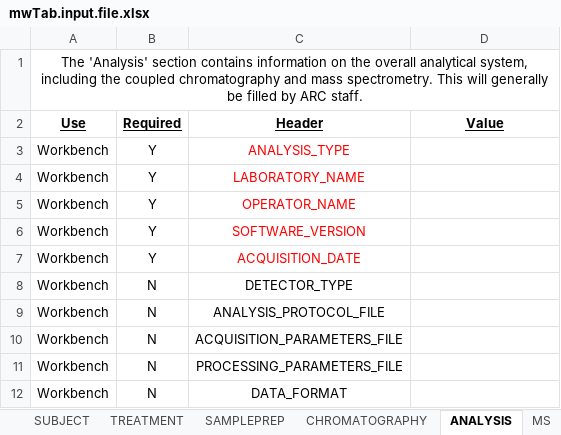
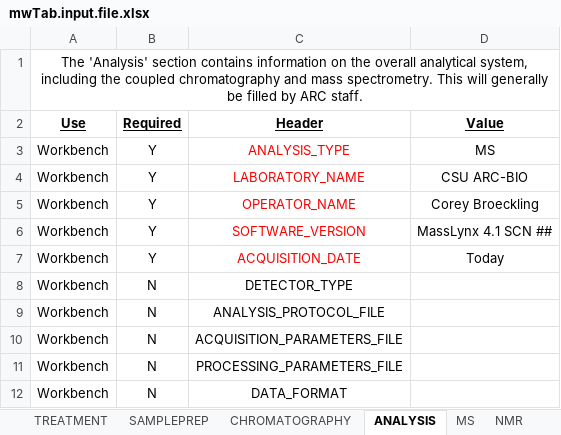
Before and after one commit to cbroeckl/csu.pmf.tools, an Excel workbook: inst/params/mwTab.input.file.xlsx, sheet ANALYSIS, drawn as a sheet; values as stored, in another font and other column widths than the file's, no borders; the diff names each change by its address in the sheet, - before the commit and + after, or states it on an @@ line.

```diff
--- a/inst/params/mwTab.input.file.xlsx (sheet ANALYSIS)
+++ b/inst/params/mwTab.input.file.xlsx (sheet ANALYSIS)
-D3 (Value): (empty)
+D3 (Value): MS
-D4 (Value): (empty)
+D4 (Value): CSU ARC-BIO
-D5 (Value): (empty)
+D5 (Value): Corey Broeckling
-D6 (Value): (empty)
+D6 (Value): MassLynx 4.1 SCN ##
-D7 (Value): (empty)
+D7 (Value): Today
```
Also changed, not shown: sheet TREATMENT, sheet CHROMATOGRAPHY, sheet MS, sheet STUDY, sheet SUBJECT, sheet COLLECTION, 1 more sheet, other sheet tabs, 3 other files.
